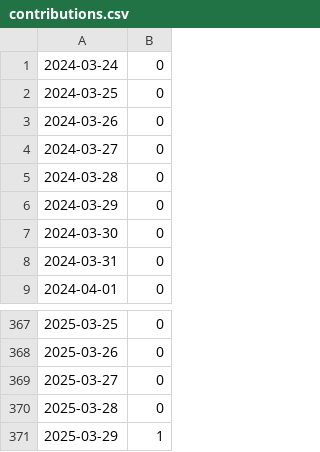
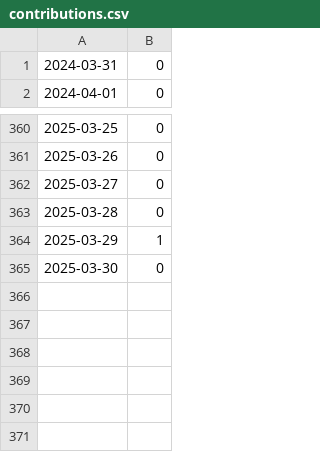
Before and after one commit to 5522079/notion-contribution-widget, a CSV file: data/contributions.csv, drawn as a sheet; only a part is shown, gaps mark what is left out.

```diff
--- a/data/contributions.csv
+++ b/data/contributions.csv
@@ -1,8 +1 @@
-2024-03-24,0
-2024-03-25,0
-2024-03-26,0
-2024-03-27,0
-2024-03-28,0
-2024-03-29,0
-2024-03-30,0
 2024-03-31,0
@@ -371 +364,2 @@
 2025-03-29,1
+2025-03-30,0
```
